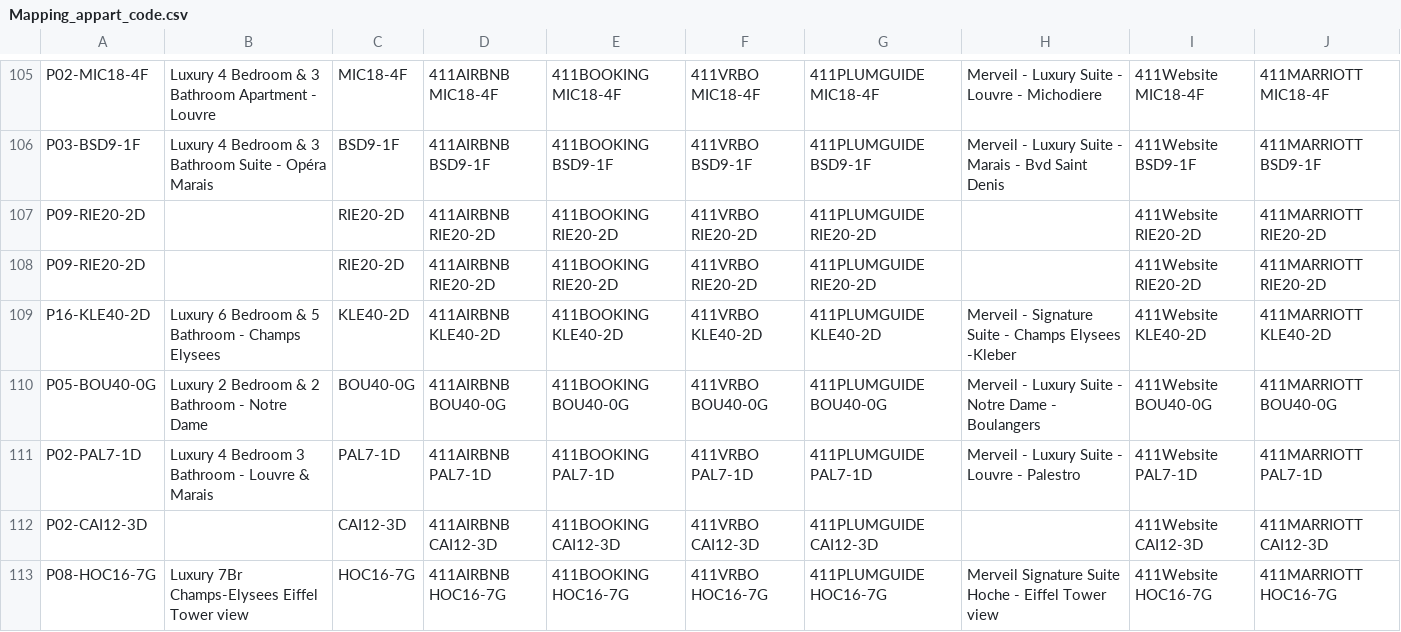
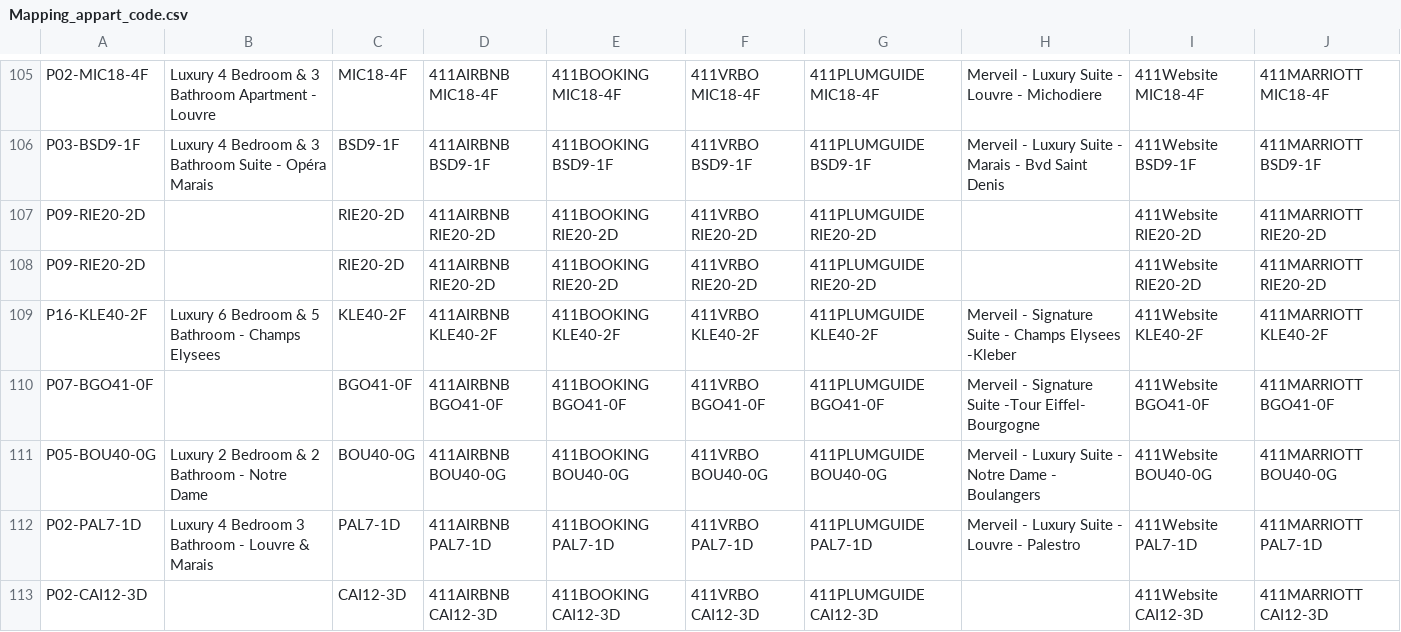
Before and after one commit to HatimMano/merveil-booking-accouting, a CSV file: config/mapping/Mapping_appart_code.csv, drawn as a sheet; only a part is shown, gaps mark what is left out; the shorter side is filled out with more unchanged rows.

Commit message:
fix(mapping): KLE40-2D -> KLE40-2F + ajout BGO41-0F
Le code appart Kleber est P16-KLE40-2F partout (Mews, integration
native Mews->Pennylane, factures fournisseurs, nos propres ecritures
jusqu'au 14/04/2026). Le "2D" saisi fin avril dans les 3 CSV de mapping
est une typo : il n'existe dans aucune source amont.

Consequences observees :
- flux 2 (mews-payments) bloque depuis le 29/07 sur MAPPING_NOT_FOUND,
  4 versements non traces (66,6 kEUR) ;
- 15 ecritures Airbnb postees entre le 28/04 et le 28/07 avec un libelle
  pointant un appart inexistant (comptes et montants justes).

BGO41-0F manquait dans Mapping_appart_code.csv alors qu'il est present
dans les deux autres mappings — meme cause de blocage a venir.

```diff
--- a/config/mapping/Mapping_appart_code.csv
+++ b/config/mapping/Mapping_appart_code.csv
@@ -108,3 +108,4 @@ P09-RIE20-2D;;RIE20-2D;411AIRBNB RIE20-2D;411BOOKING RIE20-2D;411VRBO RIE20-2D;4
 P09-RIE20-2D;;RIE20-2D;411AIRBNB RIE20-2D;411BOOKING RIE20-2D;411VRBO RIE20-2D;411PLUMGUIDE RIE20-2D;;411Website RIE20-2D;411MARRIOTT RIE20-2D
-P16-KLE40-2D;Luxury 6 Bedroom & 5 Bathroom - Champs Elysees;KLE40-2D;411AIRBNB KLE40-2D;411BOOKING KLE40-2D;411VRBO KLE40-2D;411PLUMGUIDE KLE40-2D;Merveil - Signature Suite - Champs Elysees -Kleber;411Website KLE40-2D;411MARRIOTT KLE40-2D
+P16-KLE40-2F;Luxury 6 Bedroom & 5 Bathroom - Champs Elysees;KLE40-2F;411AIRBNB KLE40-2F;411BOOKING KLE40-2F;411VRBO KLE40-2F;411PLUMGUIDE KLE40-2F;Merveil - Signature Suite - Champs Elysees -Kleber;411Website KLE40-2F;411MARRIOTT KLE40-2F
+P07-BGO41-0F;;BGO41-0F;411AIRBNB BGO41-0F;411BOOKING BGO41-0F;411VRBO BGO41-0F;411PLUMGUIDE BGO41-0F;Merveil - Signature Suite -Tour Eiffel- Bourgogne;411Website BGO41-0F;411MARRIOTT BGO41-0F
 P05-BOU40-0G;Luxury 2 Bedroom & 2 Bathroom - Notre Dame;BOU40-0G;411AIRBNB BOU40-0G;411BOOKING BOU40-0G;411VRBO BOU40-0G;411PLUMGUIDE BOU40-0G;Merveil - Luxury Suite - Notre Dame - Boulangers;411Website BOU40-0G;411MARRIOTT BOU40-0G
```
Also changed, not shown: config/mapping/AirbnbLogement_Compta.csv, config/mapping/CodeAppart_Compta.csv.
